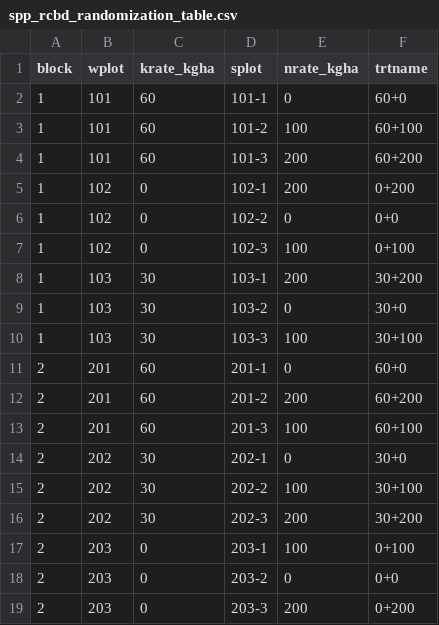
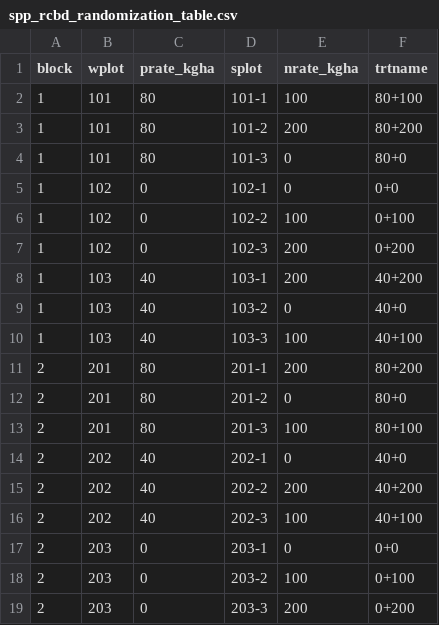
Before and after one commit to Aytan-uga/05_spp_25, a CSV file: Output/spp_rcbd_randomization_table.csv, drawn as a sheet; only a part is shown; the diff covers the shown part only.

```diff
--- a/Output/spp_rcbd_randomization_table.csv
+++ b/Output/spp_rcbd_randomization_table.csv
@@ -1,19 +1,19 @@
-block,wplot,krate_kgha,splot,nrate_kgha,trtname
-1,101,60,101-1,0,60+0
-1,101,60,101-2,100,60+100
-1,101,60,101-3,200,60+200
-1,102,0,102-1,200,0+200
-1,102,0,102-2,0,0+0
-1,102,0,102-3,100,0+100
-1,103,30,103-1,200,30+200
-1,103,30,103-2,0,30+0
-1,103,30,103-3,100,30+100
-2,201,60,201-1,0,60+0
-2,201,60,201-2,200,60+200
-2,201,60,201-3,100,60+100
-2,202,30,202-1,0,30+0
-2,202,30,202-2,100,30+100
-2,202,30,202-3,200,30+200
-2,203,0,203-1,100,0+100
-2,203,0,203-2,0,0+0
+block,wplot,prate_kgha,splot,nrate_kgha,trtname
+1,101,80,101-1,100,80+100
+1,101,80,101-2,200,80+200
+1,101,80,101-3,0,80+0
+1,102,0,102-1,0,0+0
+1,102,0,102-2,100,0+100
+1,102,0,102-3,200,0+200
+1,103,40,103-1,200,40+200
+1,103,40,103-2,0,40+0
+1,103,40,103-3,100,40+100
+2,201,80,201-1,200,80+200
+2,201,80,201-2,0,80+0
+2,201,80,201-3,100,80+100
+2,202,40,202-1,0,40+0
+2,202,40,202-2,200,40+200
+2,202,40,202-3,100,40+100
+2,203,0,203-1,0,0+0
+2,203,0,203-2,100,0+100
 2,203,0,203-3,200,0+200
```
Also changed, not shown: 9 removed rows and 16 edited cells elsewhere in this file, 5 other files.
